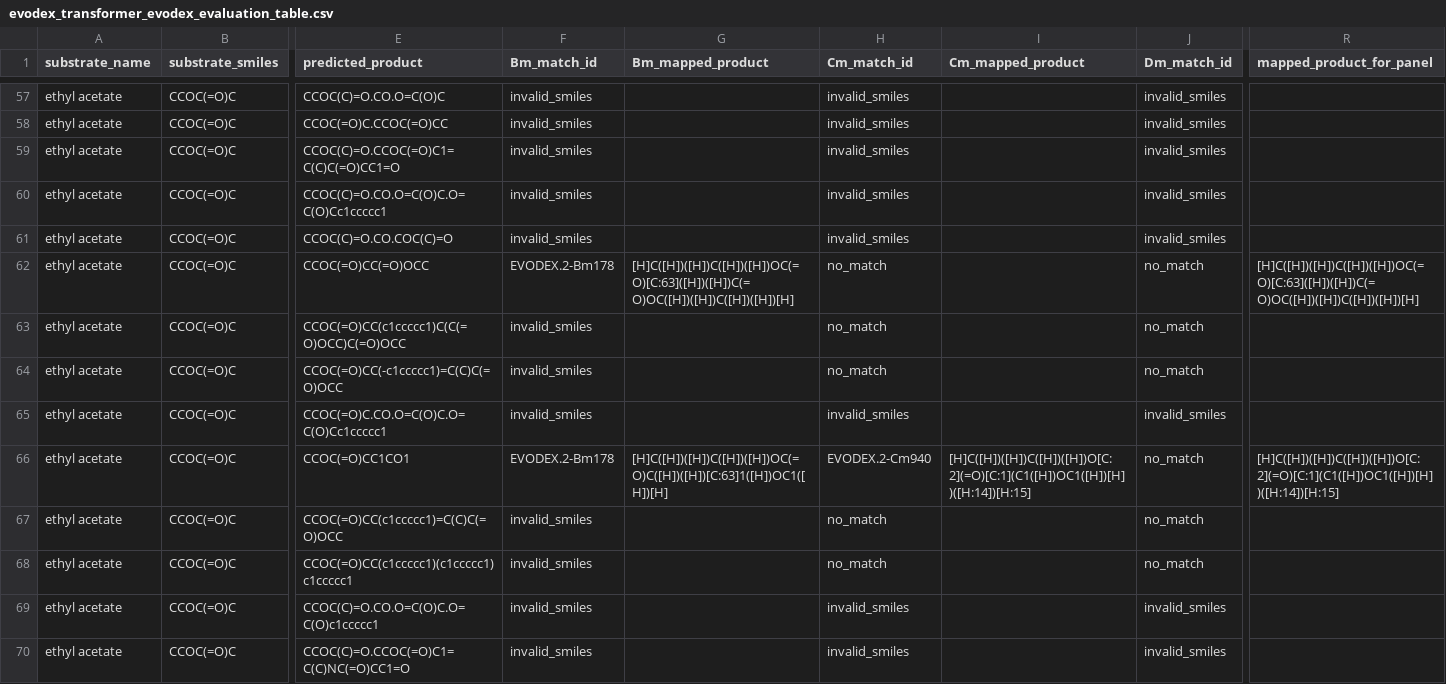
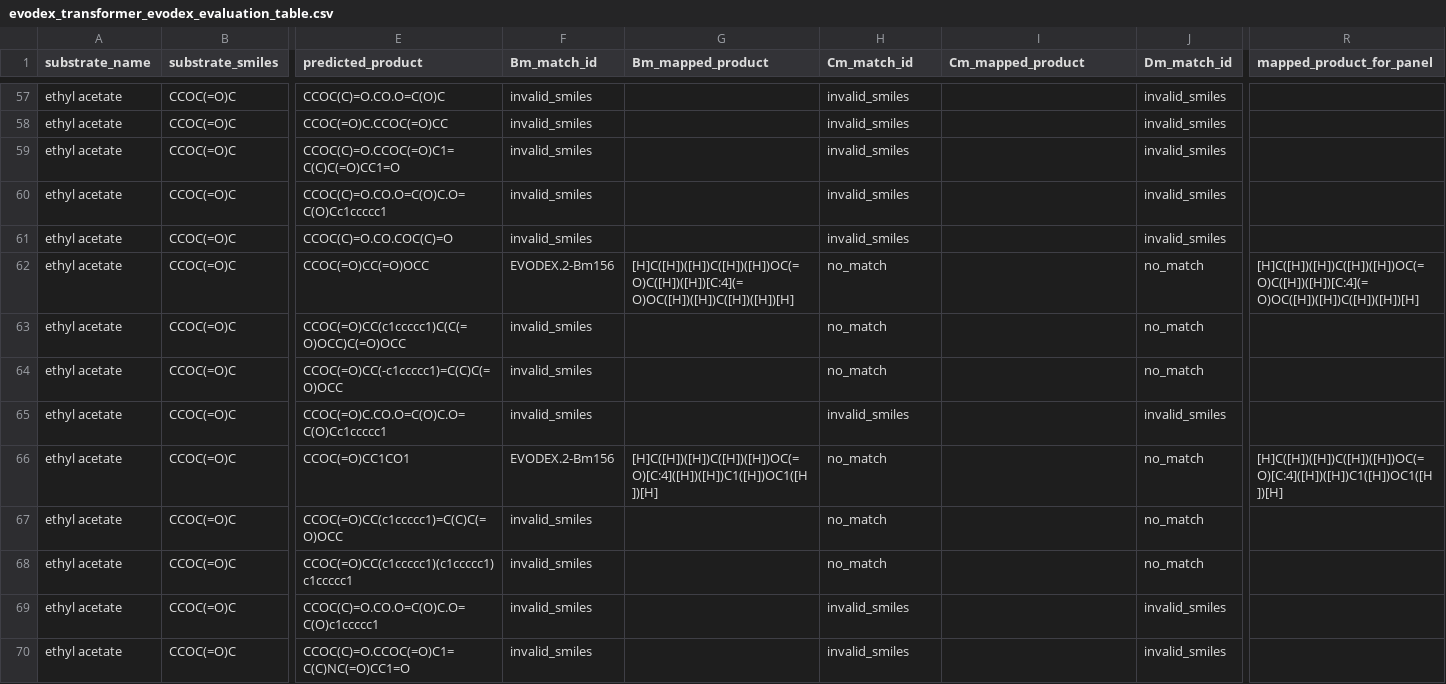
Before and after one commit to UCB-BioE-Anderson-Lab/EVODEX, a CSV file: analysis/ReactionT5_Evaluation/evodex_transformer_evodex_evaluation_table.csv, drawn as a sheet; only a part is shown, gaps mark what is left out; the diff covers the shown part only; the diff names each change by its address in the sheet, - before the commit and + after, or states it on an @@ line.

```diff
--- a/analysis/ReactionT5_Evaluation/evodex_transformer_evodex_evaluation_table.csv
+++ b/analysis/ReactionT5_Evaluation/evodex_transformer_evodex_evaluation_table.csv
-F62 (Bm_match_id): EVODEX.2-Bm178
+F62 (Bm_match_id): EVODEX.2-Bm156
-G62 (Bm_mapped_product): [H]C([H])([H])C([H])([H])OC(=O)[C:63]([H])([H])C(=O)OC([H])([H])C([H])([H])[H]
+G62 (Bm_mapped_product): [H]C([H])([H])C([H])([H])OC(=O)C([H])([H])[C:4](=O)OC([H])([H])C([H])([H])[H]
-R62 (mapped_product_for_panel): [H]C([H])([H])C([H])([H])OC(=O)[C:63]([H])([H])C(=O)OC([H])([H])C([H])([H])[H]
+R62 (mapped_product_for_panel): [H]C([H])([H])C([H])([H])OC(=O)C([H])([H])[C:4](=O)OC([H])([H])C([H])([H])[H]
-F66 (Bm_match_id): EVODEX.2-Bm178
+F66 (Bm_match_id): EVODEX.2-Bm156
-G66 (Bm_mapped_product): [H]C([H])([H])C([H])([H])OC(=O)C([H])([H])[C:63]1([H])OC1([H])[H]
+G66 (Bm_mapped_product): [H]C([H])([H])C([H])([H])OC(=O)[C:4]([H])([H])C1([H])OC1([H])[H]
-H66 (Cm_match_id): EVODEX.2-Cm940
+H66 (Cm_match_id): no_match
-I66 (Cm_mapped_product): [H]C([H])([H])C([H])([H])O[C:2](=O)[C:1](C1([H])OC1([H])[H])([H:14])[H:15]
+I66 (Cm_mapped_product): (empty)
-R66 (mapped_product_for_panel): [H]C([H])([H])C([H])([H])O[C:2](=O)[C:1](C1([H])OC1([H])[H])([H:14])[H:15]
+R66 (mapped_product_for_panel): [H]C([H])([H])C([H])([H])OC(=O)[C:4]([H])([H])C1([H])OC1([H])[H]
```
Also changed, not shown: 130 edited cells elsewhere in this file, analysis/ReactionT5_Evaluation/evodex_operator_hits_metadata.csv, 2 other files.
